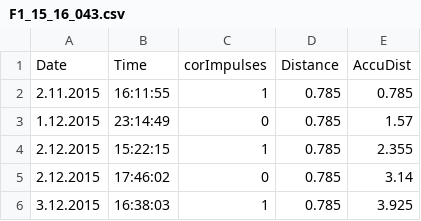
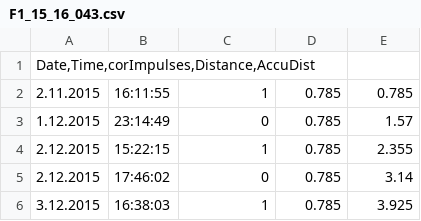
Before and after one commit to ZorinIvanov/Snow-gliding-analysis, a CSV file: F1_15_16_043.csv, drawn as a sheet.

Commit message:
Update F1_15_16_043.csv

```diff
--- a/F1_15_16_043.csv
+++ b/F1_15_16_043.csv
@@ -1,2 +1,2 @@
-Date;Time;corImpulses;Distance;AccuDist
+Date,Time,corImpulses,Distance,AccuDist
 2.11.2015;16:11:55;1;0.785;0.785
```
